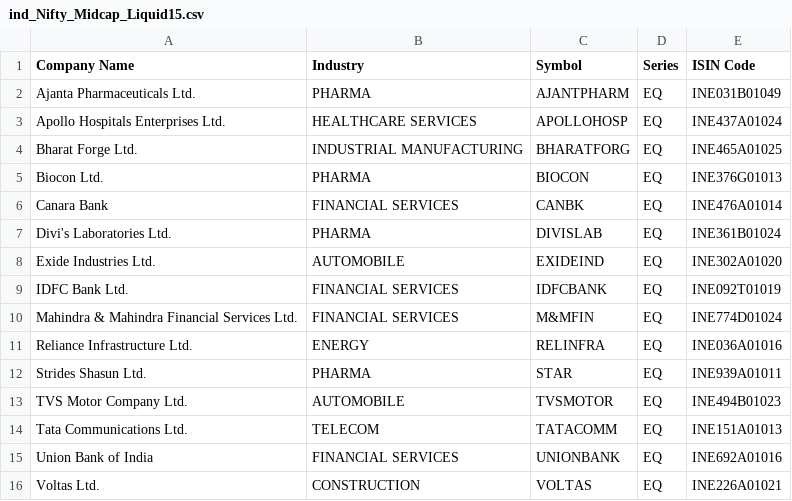
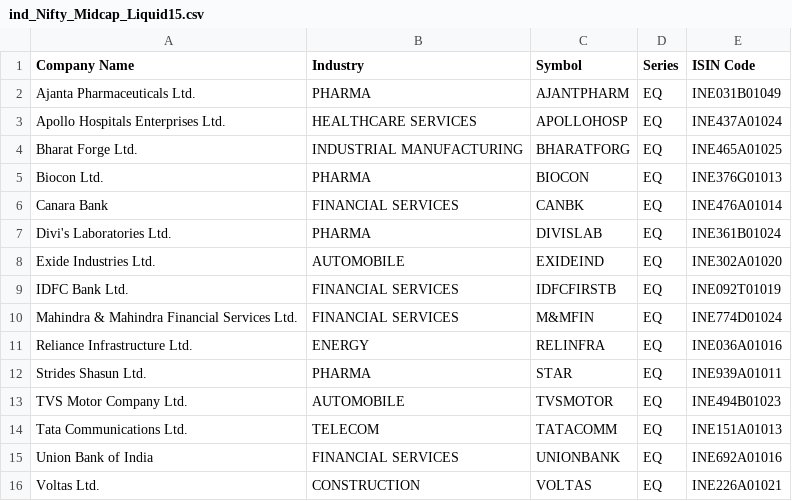
Before and after one commit to shivchawla/aqbackend, a CSV file: documents/universe/ind_Nifty_Midcap_Liquid15.csv, drawn as a sheet.

Commit message:
Modified IDFBANK => IDFCFIRSTB and BJAJCORP => BAJAJCON in nifty universe documents Password less redis connection when password in empty

```diff
--- a/documents/universe/ind_Nifty_Midcap_Liquid15.csv
+++ b/documents/universe/ind_Nifty_Midcap_Liquid15.csv
@@ -8,3 +8,3 @@ Divi's Laboratories Ltd.,PHARMA,DIVISLAB,EQ,INE361B01024
 Exide Industries Ltd.,AUTOMOBILE,EXIDEIND,EQ,INE302A01020
-IDFC Bank Ltd.,FINANCIAL SERVICES,IDFCBANK,EQ,INE092T01019
+IDFC Bank Ltd.,FINANCIAL SERVICES,IDFCFIRSTB,EQ,INE092T01019
 Mahindra & Mahindra Financial Services Ltd.,FINANCIAL SERVICES,M&MFIN,EQ,INE774D01024
```
Also changed, not shown: documents/universe/ind_nifty200list.csv, documents/universe/ind_nifty500list_shortable.csv, 11 other files.
